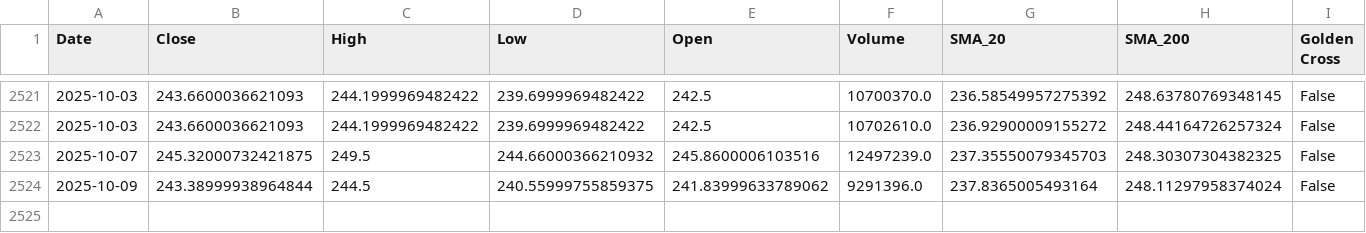
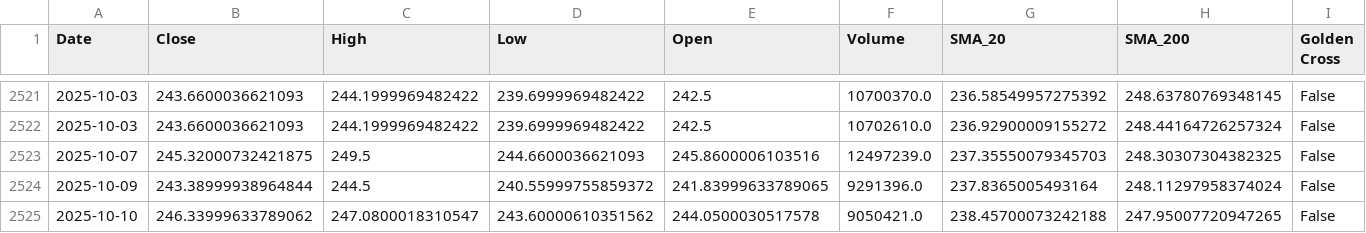
Before and after one commit to sohamdeshpande/nifty-analysis, a CSV file: data/ONGC.NS.csv, drawn as a sheet; only a part is shown, gaps mark what is left out; rows hold the shown columns only; the diff names each change by its address in the sheet, - before the commit and + after, or states it on an @@ line.

```diff
--- a/data/ONGC.NS.csv
+++ b/data/ONGC.NS.csv
-D2523 (Low): 244.66000366210932
+D2523 (Low): 244.6600036621093
-D2524 (Low): 240.55999755859375
+D2524 (Low): 240.55999755859372
-E2524 (Open): 241.83999633789062
+E2524 (Open): 241.83999633789065
+row 2525: 2025-10-10 | 246.33999633789062 | 247.0800018310547 | 243.60000610351562 | 244.0500030517578 | 9050421.0 | 238.45700073242188 | 247.95007720947265 | False
```
Also changed, not shown: data/ASIANPAINT.NS.csv, data/DRREDDY.NS.csv, 47 other files.
